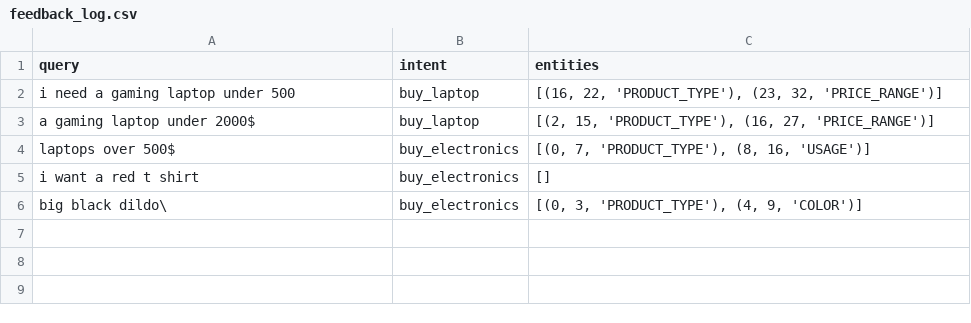
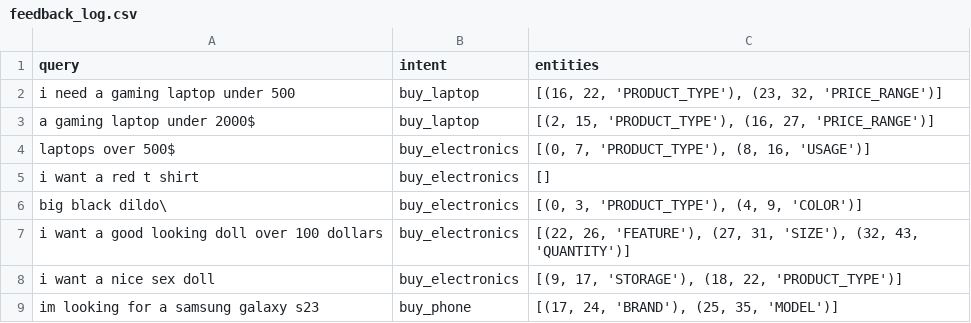
Before and after one commit to Giwrgosalib/thesis, a CSV file: backend/data/feedback_log.csv, drawn as a sheet.

```diff
--- a/backend/data/feedback_log.csv
+++ b/backend/data/feedback_log.csv
@@ -6 +6,4 @@ i want a red t shirt,buy_electronics,[]
 big black dildo\,buy_electronics,"[(0, 3, 'PRODUCT_TYPE'), (4, 9, 'COLOR')]"
+i want a good looking doll over 100 dollars,buy_electronics,"[(22, 26, 'FEATURE'), (27, 31, 'SIZE'), (32, 43, 'QUANTITY')]"
+i want a nice sex doll ,buy_electronics,"[(9, 17, 'STORAGE'), (18, 22, 'PRODUCT_TYPE')]"
+im looking for a samsung galaxy s23,buy_phone,"[(17, 24, 'BRAND'), (25, 35, 'MODEL')]"
```
Also changed, not shown: 15 other files.
